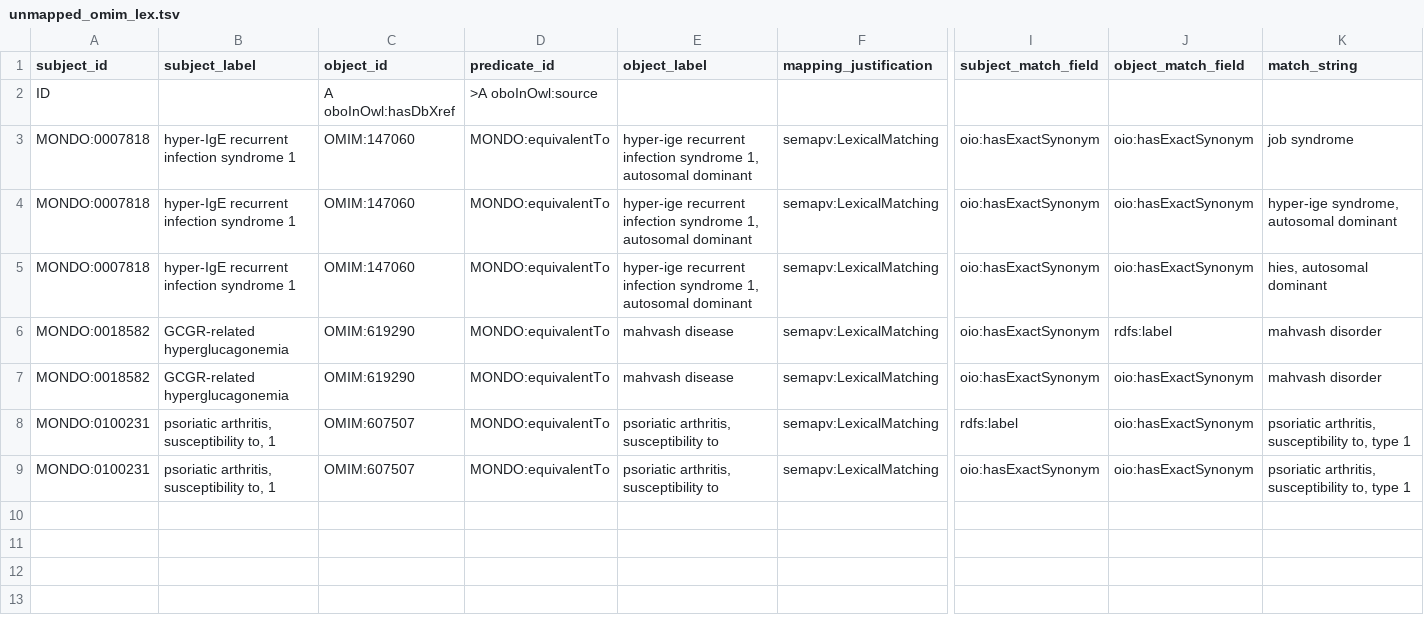
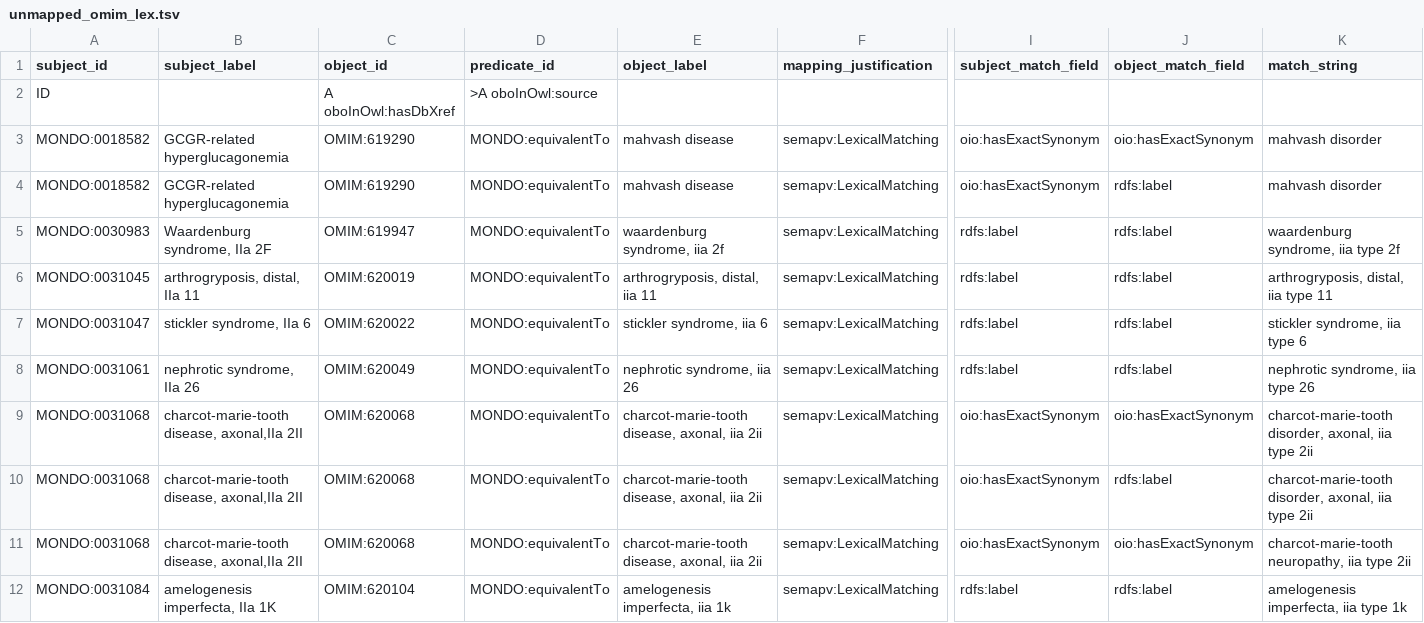
Before and after one commit to monarch-initiative/mondo-ingest, a TSV file: src/ontology/lexmatch/unmapped_omim_lex.tsv, drawn as a sheet; only a part is shown, gaps mark what is left out; removed rows and columns are numbered as before the commit, all else as after; rows hold the shown columns only; the diff names each change by its address in the sheet, - before the commit and + after, or states it on an @@ line.

```diff
--- a/src/ontology/lexmatch/unmapped_omim_lex.tsv
+++ b/src/ontology/lexmatch/unmapped_omim_lex.tsv
-row 3: MONDO:0007818 | hyper-IgE recurrent infection syndrome 1 | OMIM:147060 | MONDO:equivalentTo | hyper-ige recurrent infection syndrome 1, autosomal dominant | semapv:LexicalMatching | oio:hasExactSynonym | oio:hasExactSynonym | job syndrome
-row 4: MONDO:0007818 | hyper-IgE recurrent infection syndrome 1 | OMIM:147060 | MONDO:equivalentTo | hyper-ige recurrent infection syndrome 1, autosomal dominant | semapv:LexicalMatching | oio:hasExactSynonym | oio:hasExactSynonym | hyper-ige syndrome, autosomal dominant
-A3 (subject_id): MONDO:0007818
+A3 (subject_id): MONDO:0018582
-B3 (subject_label): hyper-IgE recurrent infection syndrome 1
+B3 (subject_label): GCGR-related hyperglucagonemia
-C3 (object_id): OMIM:147060
+C3 (object_id): OMIM:619290
-E3 (object_label): hyper-ige recurrent infection syndrome 1, autosomal dominant
+E3 (object_label): mahvash disease
-K3 (match_string): hies, autosomal dominant
+K3 (match_string): mahvash disorder
+row 5: MONDO:0030983 | Waardenburg syndrome, IIa 2F | OMIM:619947 | MONDO:equivalentTo | waardenburg syndrome, iia 2f | semapv:LexicalMatching | rdfs:label | rdfs:label | waardenburg syndrome, iia type 2f
+row 6: MONDO:0031045 | arthrogryposis, distal, IIa 11 | OMIM:620019 | MONDO:equivalentTo | arthrogryposis, distal, iia 11 | semapv:LexicalMatching | rdfs:label | rdfs:label | arthrogryposis, distal, iia type 11
+row 7: MONDO:0031047 | stickler syndrome, IIa 6 | OMIM:620022 | MONDO:equivalentTo | stickler syndrome, iia 6 | semapv:LexicalMatching | rdfs:label | rdfs:label | stickler syndrome, iia type 6
+row 8: MONDO:0031061 | nephrotic syndrome, IIa 26 | OMIM:620049 | MONDO:equivalentTo | nephrotic syndrome, iia 26 | semapv:LexicalMatching | rdfs:label | rdfs:label | nephrotic syndrome, iia type 26
-A9 (subject_id): MONDO:0018582
+A9 (subject_id): MONDO:0031068
-B9 (subject_label): GCGR-related hyperglucagonemia
+B9 (subject_label): charcot-marie-tooth disease, axonal,IIa 2II
-C9 (object_id): OMIM:619290
+C9 (object_id): OMIM:620068
-E9 (object_label): mahvash disease
+E9 (object_label): charcot-marie-tooth disease, axonal, iia 2ii
-K9 (match_string): mahvash disorder
+K9 (match_string): charcot-marie-tooth disorder, axonal, iia type 2ii
-A10:A11 (subject_id): MONDO:0100231
+A10:A11 (subject_id): MONDO:0031068
-B10:B11 (subject_label): psoriatic arthritis, susceptibility to, 1
+B10:B11 (subject_label): charcot-marie-tooth disease, axonal,IIa 2II
-C10:C11 (object_id): OMIM:607507
+C10:C11 (object_id): OMIM:620068
-E10:E11 (object_label): psoriatic arthritis, susceptibility to
+E10:E11 (object_label): charcot-marie-tooth disease, axonal, iia 2ii
-I10 (subject_match_field): rdfs:label
+I10 (subject_match_field): oio:hasExactSynonym
-J10 (object_match_field): oio:hasExactSynonym
+J10 (object_match_field): rdfs:label
-K10 (match_string): psoriatic arthritis, susceptibility to, type 1
+K10 (match_string): charcot-marie-tooth disorder, axonal, iia type 2ii
-K11 (match_string): psoriatic arthritis, susceptibility to, type 1
+K11 (match_string): charcot-marie-tooth neuropathy, iia type 2ii
+row 12: MONDO:0031084 | amelogenesis imperfecta, IIa 1K | OMIM:620104 | MONDO:equivalentTo | amelogenesis imperfecta, iia 1k | semapv:LexicalMatching | rdfs:label | rdfs:label | amelogenesis imperfecta, iia type 1k
```
Also changed, not shown: src/ontology/lexmatch/split-mapping-set/mondo_exactmatch_orphanet.tsv, src/ontology/lexmatch/split-mapping-set/mondo_narrowmatch_doid.tsv, 1 other file.
